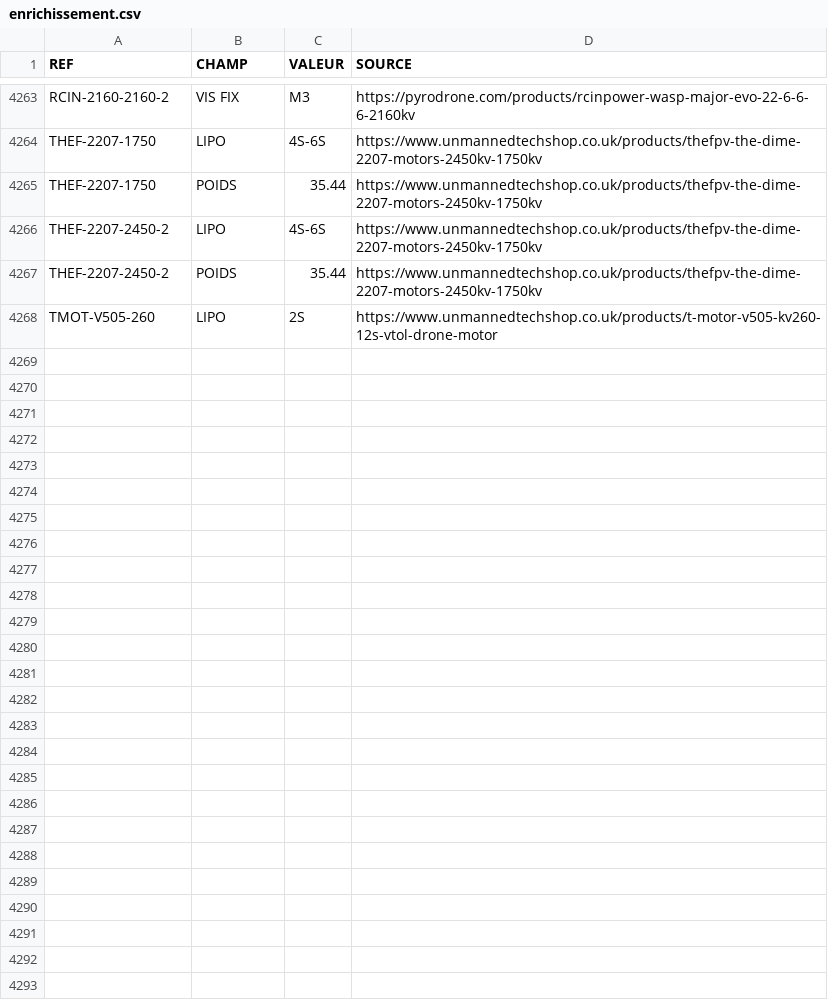
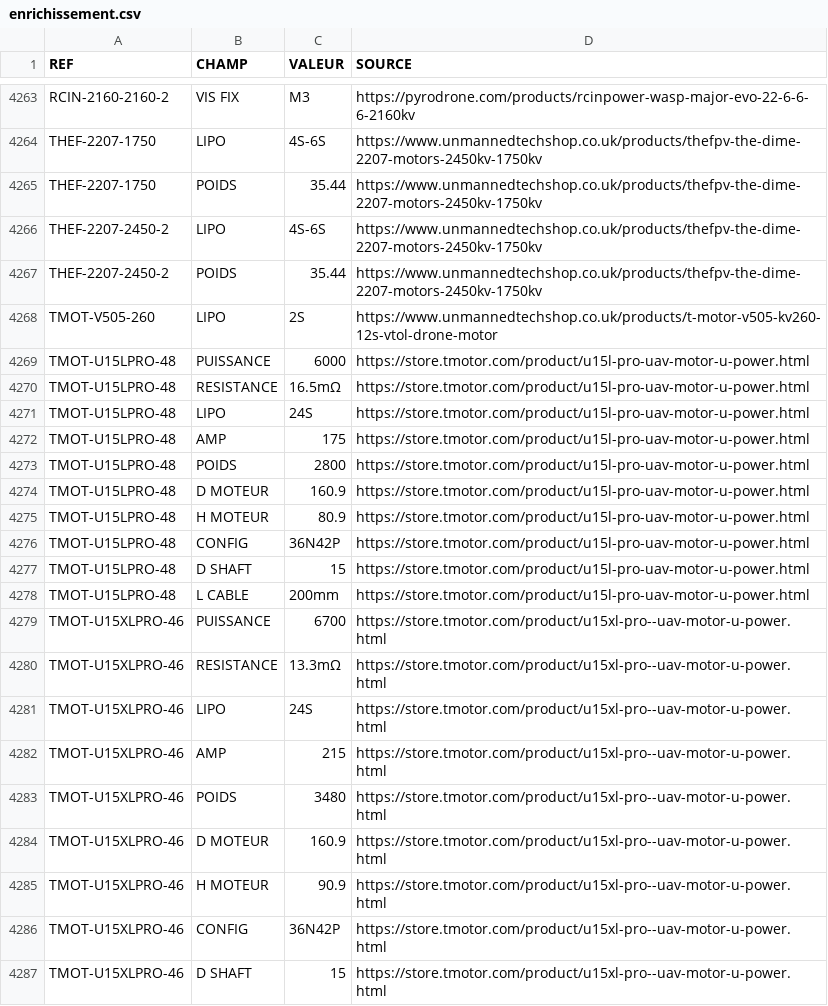
Before and after one commit to TakDai/Multi-Motors-Catalogue, a CSV file: catalogue/enrichissement.csv, drawn as a sheet; only a part is shown, gaps mark what is left out; the diff covers the shown part only.

```diff
--- a/catalogue/enrichissement.csv
+++ b/catalogue/enrichissement.csv
@@ -4268 +4268,20 @@ THEF-2207-2450-2,POIDS,35.44,https://www.unmannedtechshop.co.uk/products/thefpv-
 TMOT-V505-260,LIPO,2S,https://www.unmannedtechshop.co.uk/products/t-motor-v505-kv260-12s-vtol-drone-motor
+TMOT-U15LPRO-48,PUISSANCE,6000,https://store.tmotor.com/product/u15l-pro-uav-motor-u-power.html
+TMOT-U15LPRO-48,RESISTANCE,16.5mΩ,https://store.tmotor.com/product/u15l-pro-uav-motor-u-power.html
+TMOT-U15LPRO-48,LIPO,24S,https://store.tmotor.com/product/u15l-pro-uav-motor-u-power.html
+TMOT-U15LPRO-48,AMP,175,https://store.tmotor.com/product/u15l-pro-uav-motor-u-power.html
+TMOT-U15LPRO-48,POIDS,2800,https://store.tmotor.com/product/u15l-pro-uav-motor-u-power.html
+TMOT-U15LPRO-48,D MOTEUR,160.9,https://store.tmotor.com/product/u15l-pro-uav-motor-u-power.html
+TMOT-U15LPRO-48,H MOTEUR,80.9,https://store.tmotor.com/product/u15l-pro-uav-motor-u-power.html
+TMOT-U15LPRO-48,CONFIG,36N42P,https://store.tmotor.com/product/u15l-pro-uav-motor-u-power.html
+TMOT-U15LPRO-48,D SHAFT,15,https://store.tmotor.com/product/u15l-pro-uav-motor-u-power.html
+TMOT-U15LPRO-48,L CABLE,200mm,https://store.tmotor.com/product/u15l-pro-uav-motor-u-power.html
+TMOT-U15XLPRO-46,PUISSANCE,6700,https://store.tmotor.com/product/u15xl-pro--uav-motor-u-power.html
+TMOT-U15XLPRO-46,RESISTANCE,13.3mΩ,https://store.tmotor.com/product/u15xl-pro--uav-motor-u-power.html
+TMOT-U15XLPRO-46,LIPO,24S,https://store.tmotor.com/product/u15xl-pro--uav-motor-u-power.html
+TMOT-U15XLPRO-46,AMP,215,https://store.tmotor.com/product/u15xl-pro--uav-motor-u-power.html
+TMOT-U15XLPRO-46,POIDS,3480,https://store.tmotor.com/product/u15xl-pro--uav-motor-u-power.html
+TMOT-U15XLPRO-46,D MOTEUR,160.9,https://store.tmotor.com/product/u15xl-pro--uav-motor-u-power.html
+TMOT-U15XLPRO-46,H MOTEUR,90.9,https://store.tmotor.com/product/u15xl-pro--uav-motor-u-power.html
+TMOT-U15XLPRO-46,CONFIG,36N42P,https://store.tmotor.com/product/u15xl-pro--uav-motor-u-power.html
+TMOT-U15XLPRO-46,D SHAFT,15,https://store.tmotor.com/product/u15xl-pro--uav-motor-u-power.html
```
Also changed, not shown: 11 added rows elsewhere in this file, catalogue/ajouts_boutiques.csv, 9 other files.
